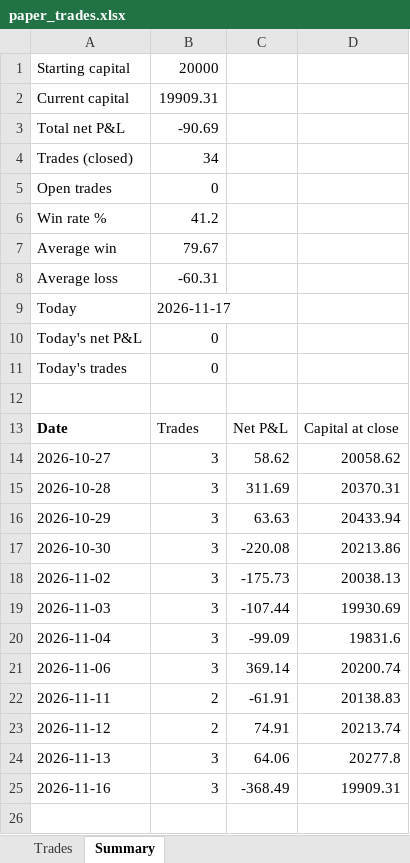
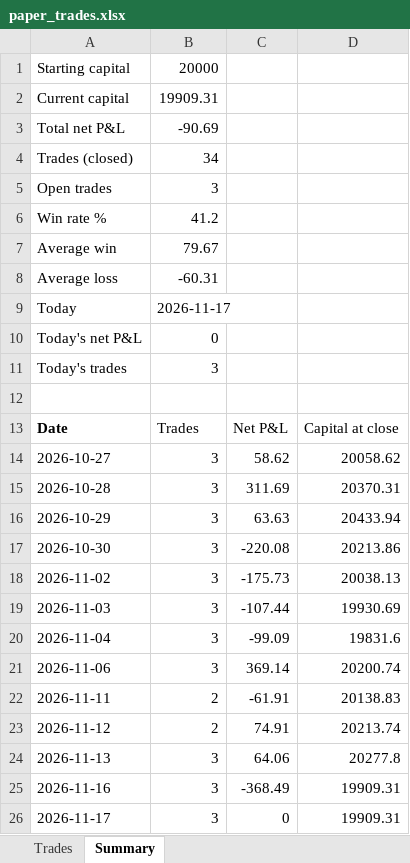
Before and after one commit to NiravDobariya07/paper-equity-trading, an Excel workbook: paper_trades.xlsx, sheet Summary, drawn as a sheet; values as stored, in another font and other column widths than the file's, no borders; the diff names each change by its address in the sheet, - before the commit and + after, or states it on an @@ line.

```diff
--- a/paper_trades.xlsx (sheet Summary)
+++ b/paper_trades.xlsx (sheet Summary)
-B5: 0
+B5: 3
-B11: 0
+B11: 3
+row 26: 2026-11-17 | 3 | 0 | 19909.31
```
Also changed, not shown: sheet Trades, 1 other file.
